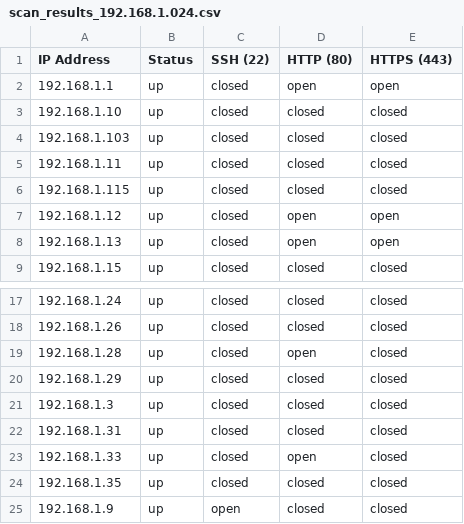
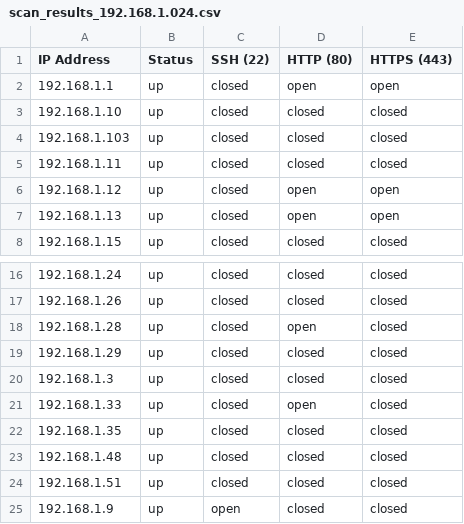
Before and after one commit to nolimitcarter/ml-vuln-scanner, a CSV file: results/scan_results_192.168.1.024.csv (was scan_results_192.168.1.024.csv), drawn as a sheet; only a part is shown, gaps mark what is left out; removed rows and columns are numbered as before the commit, all else as after; the diff names each change by its address in the sheet, - before the commit and + after, or states it on an @@ line.

```diff
--- a/scan_results_192.168.1.024.csv
+++ b/results/scan_results_192.168.1.024.csv
-row 6: 192.168.1.115 | up | closed | closed | closed
-row 22: 192.168.1.31 | up | closed | closed | closed
+row 23: 192.168.1.48 | up | closed | closed | closed
+row 24: 192.168.1.51 | up | closed | closed | closed
```
Also changed, not shown: 5 other files.
